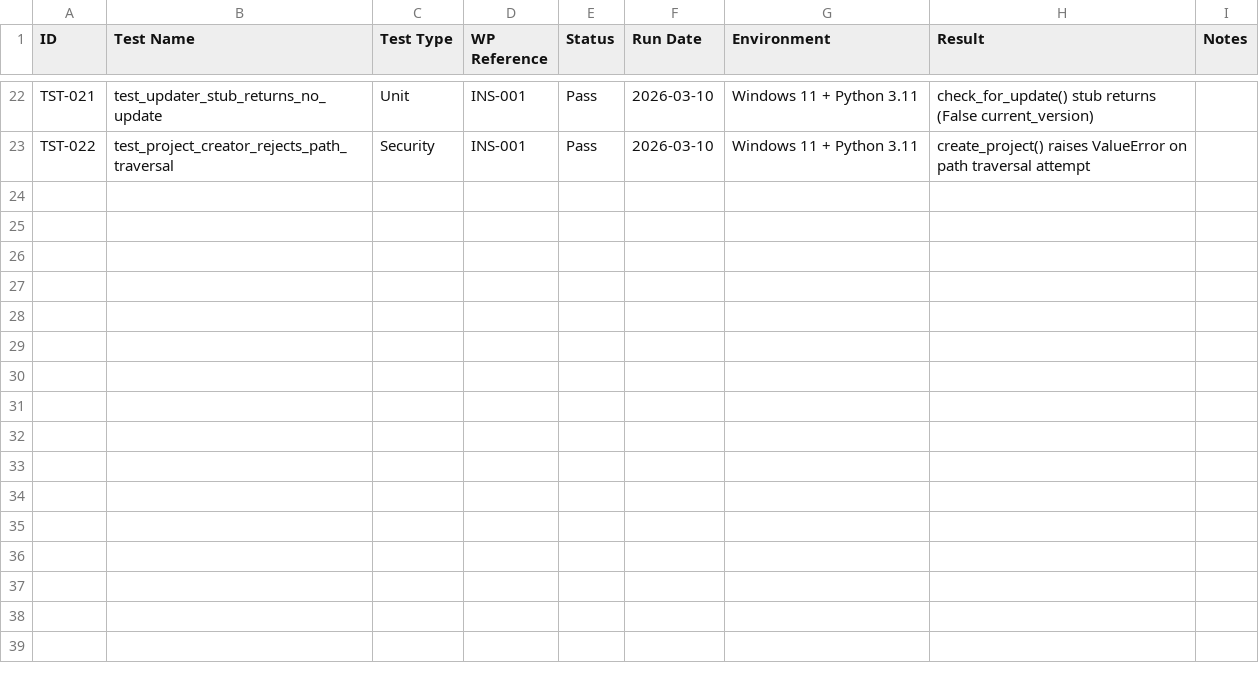
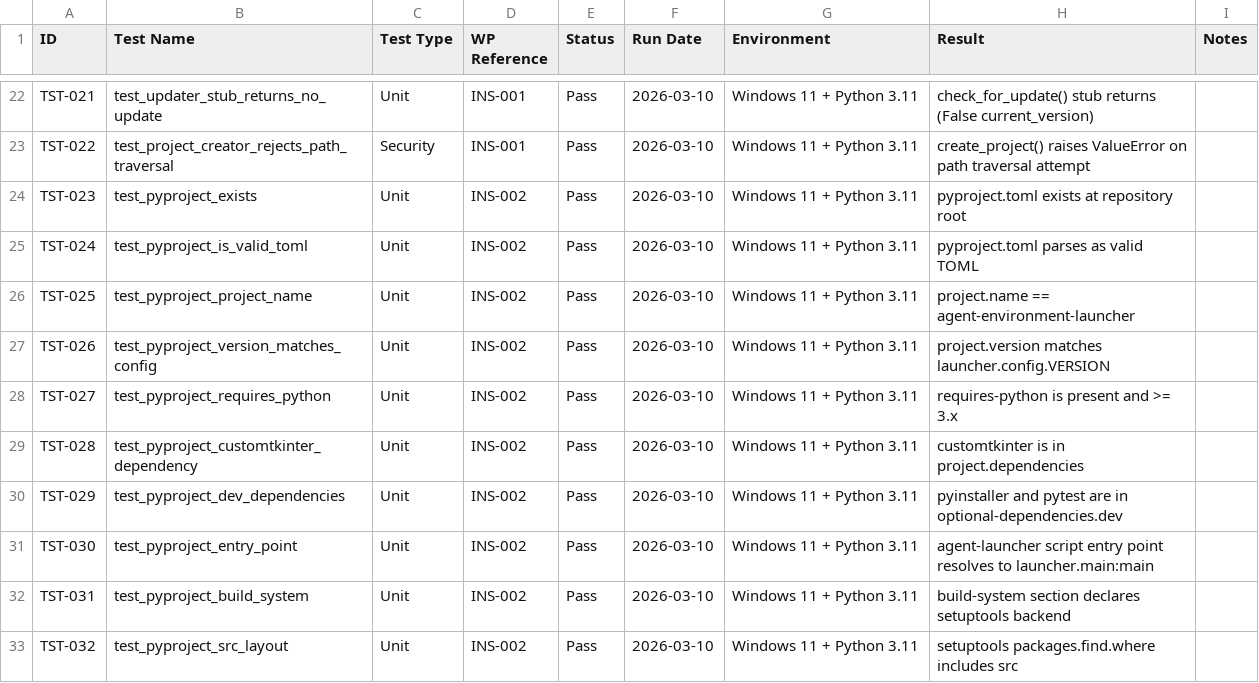
Before and after one commit to xX2Angelo8Xx/Turbulence-Solutions-Safe-Agent-Workspace, a CSV file: docs/test-results/test-results.csv, drawn as a sheet; only a part is shown, gaps mark what is left out; the diff names each change by its address in the sheet, - before the commit and + after, or states it on an @@ line.

Commit message:
INS-002: create pyproject.toml with dependencies and entry point

```diff
--- a/docs/test-results/test-results.csv
+++ b/docs/test-results/test-results.csv
+row 24: TST-023 | test_pyproject_exists | Unit | INS-002 | Pass | 2026-03-10 | Windows 11 + Python 3.11 | pyproject.toml exists at repository root
+row 25: TST-024 | test_pyproject_is_valid_toml | Unit | INS-002 | Pass | 2026-03-10 | Windows 11 + Python 3.11 | pyproject.toml parses as valid TOML
+row 26: TST-025 | test_pyproject_project_name | Unit | INS-002 | Pass | 2026-03-10 | Windows 11 + Python 3.11 | project.name == agent-environment-launcher
+row 27: TST-026 | test_pyproject_version_matches_config | Unit | INS-002 | Pass | 2026-03-10 | Windows 11 + Python 3.11 | project.version matches launcher.config.VERSION
+row 28: TST-027 | test_pyproject_requires_python | Unit | INS-002 | Pass | 2026-03-10 | Windows 11 + Python 3.11 | requires-python is present and >= 3.x
+row 29: TST-028 | test_pyproject_customtkinter_dependency | Unit | INS-002 | Pass | 2026-03-10 | Windows 11 + Python 3.11 | customtkinter is in project.dependencies
+row 30: TST-029 | test_pyproject_dev_dependencies | Unit | INS-002 | Pass | 2026-03-10 | Windows 11 + Python 3.11 | pyinstaller and pytest are in optional-dependencies.dev
+row 31: TST-030 | test_pyproject_entry_point | Unit | INS-002 | Pass | 2026-03-10 | Windows 11 + Python 3.11 | agent-launcher script entry point resolves to launcher.main:main
+row 32: TST-031 | test_pyproject_build_system | Unit | INS-002 | Pass | 2026-03-10 | Windows 11 + Python 3.11 | build-system section declares setuptools backend
+row 33: TST-032 | test_pyproject_src_layout | Unit | INS-002 | Pass | 2026-03-10 | Windows 11 + Python 3.11 | setuptools packages.find.where includes src
```
Also changed, not shown: docs/workpackages/workpackages.csv, 3 other files.
